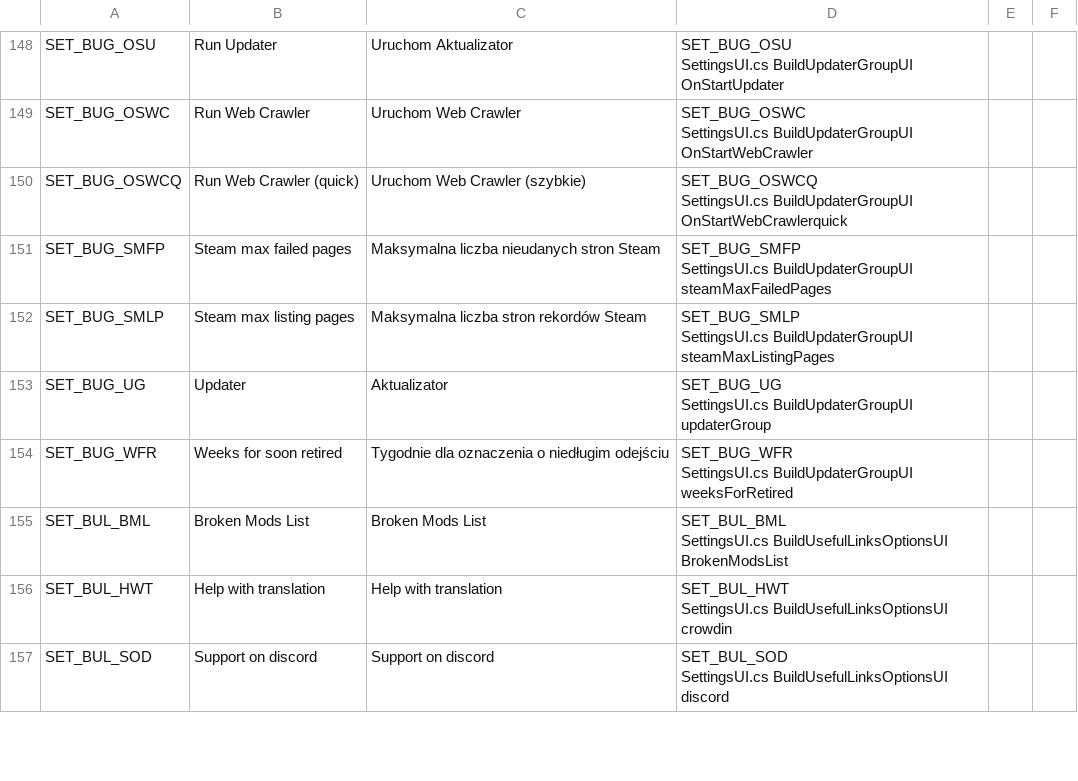
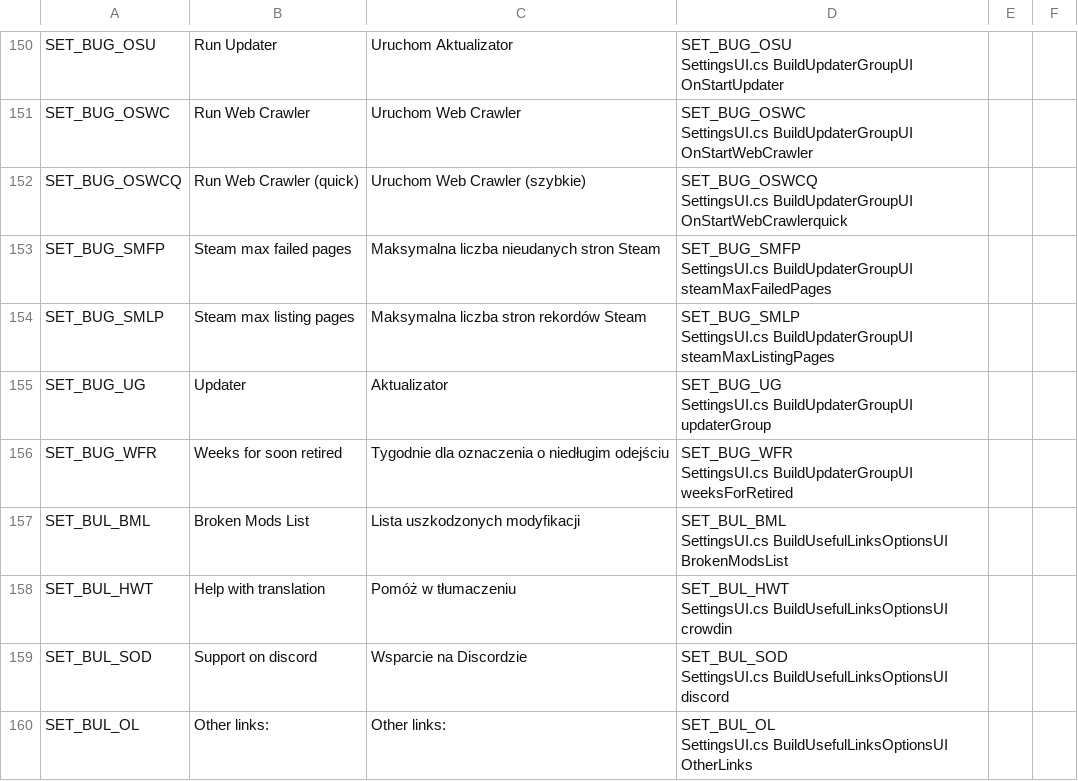
Before and after one commit to chameleon-tbn/CompatibilityReport, a CSV file: i18n/pl_PL.csv, drawn as a sheet; only a part is shown, gaps mark what is left out; the diff covers the shown part only.

```diff
--- a/i18n/pl_PL.csv
+++ b/i18n/pl_PL.csv
@@ -307,7 +311,9 @@ SET_BUG_WFR,"Weeks for soon retired","Tygodnie dla oznaczenia o niedługim odej
 SettingsUI.cs BuildUpdaterGroupUI weeksForRetired",,
-SET_BUL_BML,"Broken Mods List","Broken Mods List","SET_BUL_BML
-SettingsUI.cs BuildUsefulLinksOptionsUI BrokenModsList",,
-SET_BUL_HWT,"Help with translation","Help with translation","SET_BUL_HWT
-SettingsUI.cs BuildUsefulLinksOptionsUI crowdin",,
-SET_BUL_SOD,"Support on discord","Support on discord","SET_BUL_SOD
-SettingsUI.cs BuildUsefulLinksOptionsUI discord",,
+SET_BUL_BML,"Broken Mods List","Lista uszkodzonych modyfikacji","SET_BUL_BML
+SettingsUI.cs BuildUsefulLinksOptionsUI BrokenModsList",,
+SET_BUL_HWT,"Help with translation","Pomóż w tłumaczeniu","SET_BUL_HWT
+SettingsUI.cs BuildUsefulLinksOptionsUI crowdin",,
+SET_BUL_SOD,"Support on discord","Wsparcie na Discordzie","SET_BUL_SOD
+SettingsUI.cs BuildUsefulLinksOptionsUI discord",,
+SET_BUL_OL,"Other links:","Other links:","SET_BUL_OL
+SettingsUI.cs BuildUsefulLinksOptionsUI OtherLinks",,
```
Also changed, not shown: 4 added rows, 1 removed row and 4 edited cells elsewhere in this file, i18n/de_DE.csv, i18n/en_US.csv, 4 other files.
